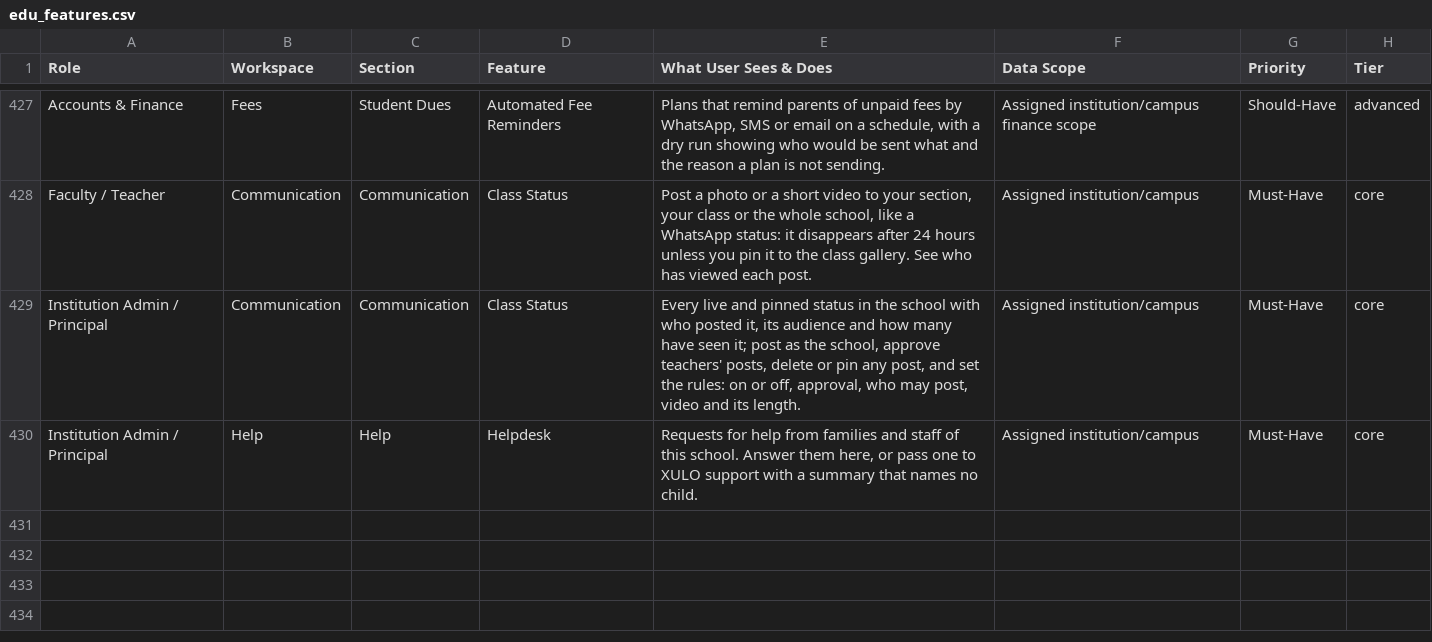
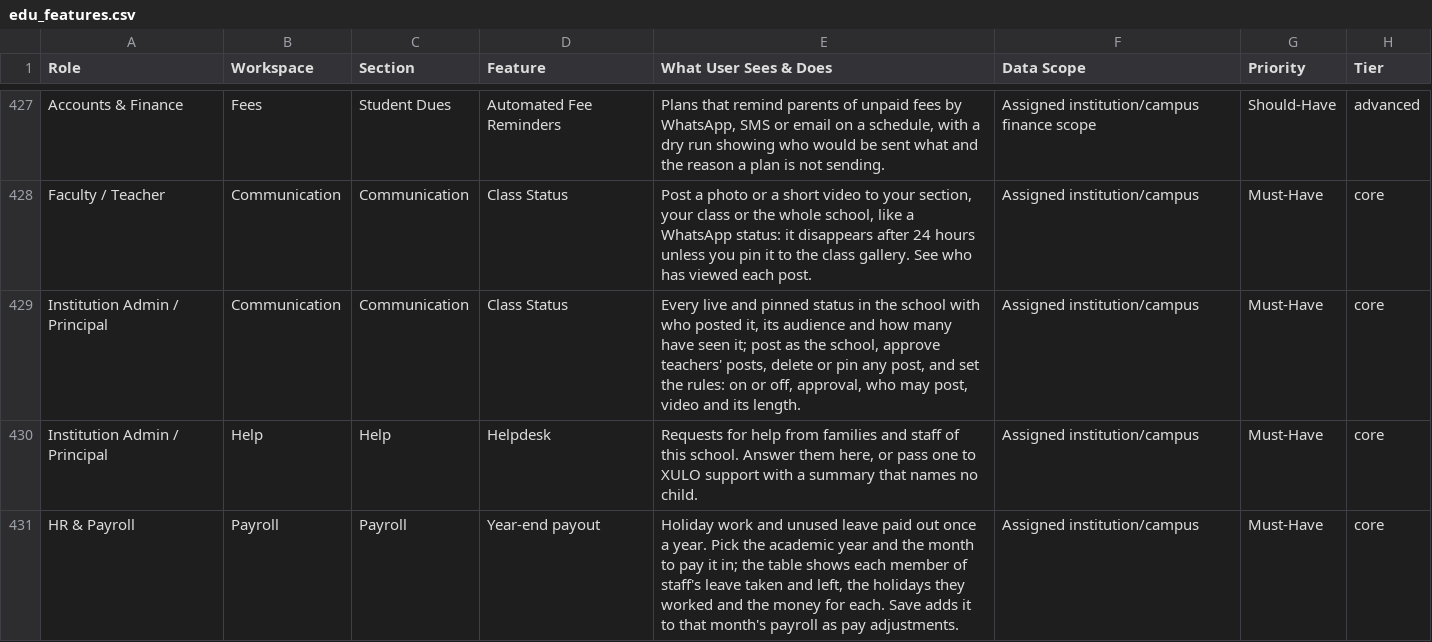
Before and after one commit to infovivencia2026-debug/temp_sch_erp-, a CSV file: docs/edu_features.csv, drawn as a sheet; only a part is shown, gaps mark what is left out.

```diff
--- a/docs/edu_features.csv
+++ b/docs/edu_features.csv
@@ -430 +430,2 @@ Institution Admin / Principal,Communication,Communication,Class Status,"Every li
 Institution Admin / Principal,Help,Help,Helpdesk,"Requests for help from families and staff of this school. Answer them here, or pass one to XULO support with a summary that names no child.",Assigned institution/campus,Must-Have,core
+HR & Payroll,Payroll,Payroll,Year-end payout,"Holiday work and unused leave paid out once a year. Pick the academic year and the month to pay it in; the table shows each member of staff's leave taken and left, the holidays they worked and the money for each. Save adds it to that month's payroll as pay adjustments.",Assigned institution/campus,Must-Have,core
```
Also changed, not shown: 20 other files.
